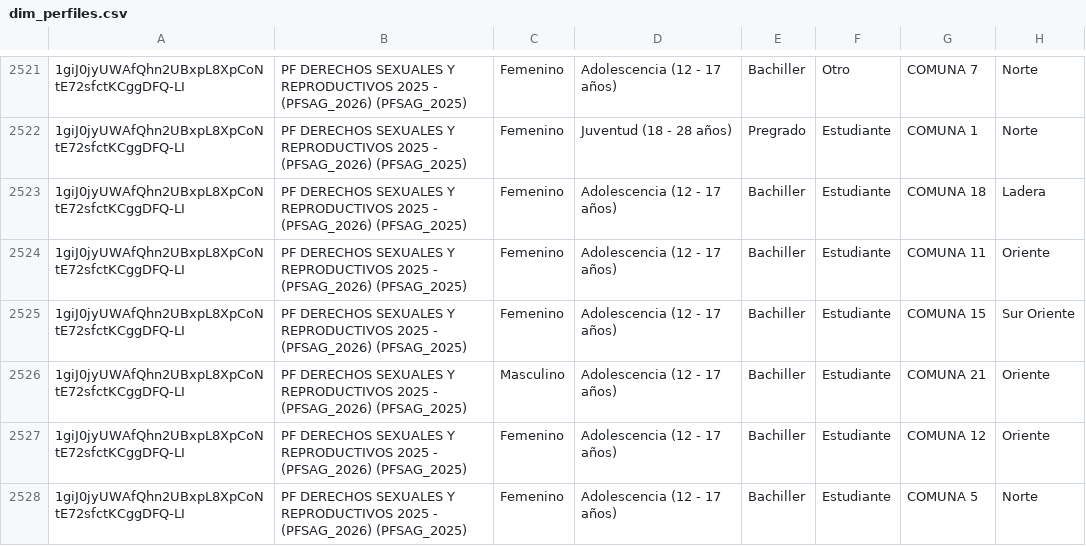
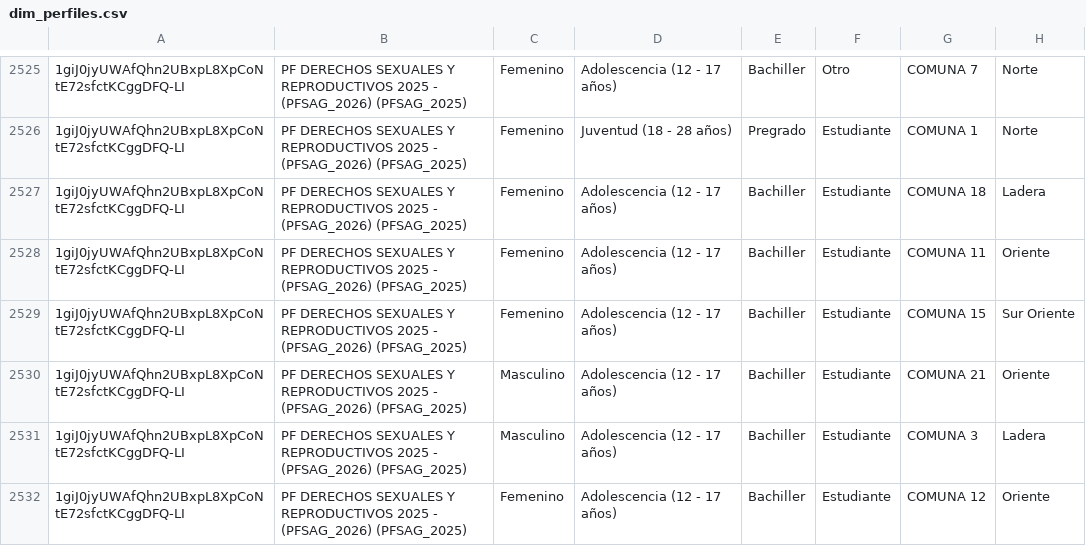
Before and after one commit to SecSaludCali/Tesis_Moodle, a CSV file: dim_perfiles.csv, drawn as a sheet; only a part is shown, gaps mark what is left out; the shorter side is filled out with more unchanged rows; the diff covers the shown part only; the diff names each change by its address in the sheet, - before the commit and + after, or states it on an @@ line.

```diff
--- a/dim_perfiles.csv
+++ b/dim_perfiles.csv
+row 2531: 1giJ0jyUWAfQhn2UBxpL8XpCoNtE72sfctKCggDFQ-LI | PF DERECHOS SEXUALES Y REPRODUCTIVOS 2025 - (PFSAG_2026) (PFSAG_2025) | Masculino | Adolescencia (12 - 17 años) | Bachiller | Estudiante | COMUNA 3 | Ladera
```
Also changed, not shown: 7 added rows elsewhere in this file, descargas_moodle/progress.sello_012025.csv, descargas_moodle/progress.uforiente_012026.csv, 5 other files.
